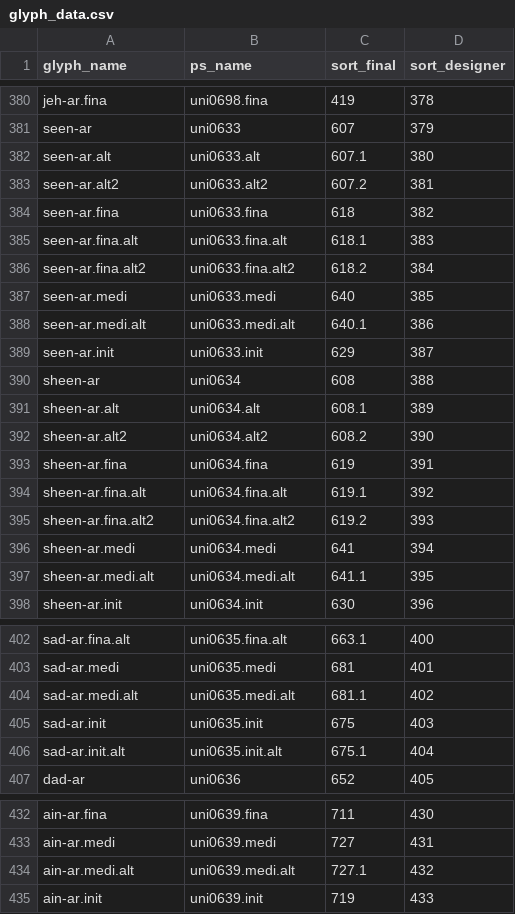
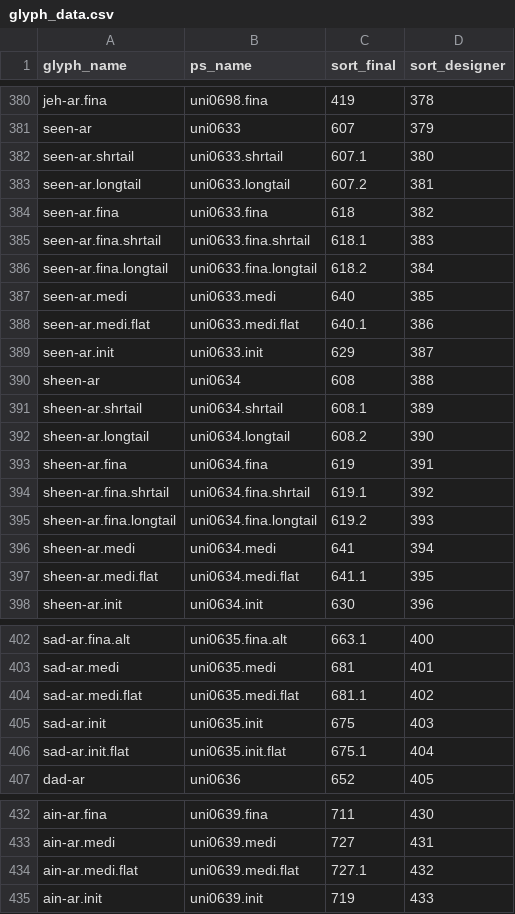
Before and after one commit to silnrsi/font-alkalami, a CSV file: source/glyph_data.csv, drawn as a sheet; only a part is shown, gaps mark what is left out; the diff covers the shown part only.

Commit message:
Change glyph_data.csv to reflect glyph renaming.

```diff
--- a/source/glyph_data.csv
+++ b/source/glyph_data.csv
@@ -381,18 +381,18 @@ jeh-ar.fina,uni0698.fina,419,378
 seen-ar,uni0633,607,379
-seen-ar.alt,uni0633.alt,607.1,380
-seen-ar.alt2,uni0633.alt2,607.2,381
+seen-ar.shrtail,uni0633.shrtail,607.1,380
+seen-ar.longtail,uni0633.longtail,607.2,381
 seen-ar.fina,uni0633.fina,618,382
-seen-ar.fina.alt,uni0633.fina.alt,618.1,383
-seen-ar.fina.alt2,uni0633.fina.alt2,618.2,384
+seen-ar.fina.shrtail,uni0633.fina.shrtail,618.1,383
+seen-ar.fina.longtail,uni0633.fina.longtail,618.2,384
 seen-ar.medi,uni0633.medi,640,385
-seen-ar.medi.alt,uni0633.medi.alt,640.1,386
+seen-ar.medi.flat,uni0633.medi.flat,640.1,386
 seen-ar.init,uni0633.init,629,387
 sheen-ar,uni0634,608,388
-sheen-ar.alt,uni0634.alt,608.1,389
-sheen-ar.alt2,uni0634.alt2,608.2,390
+sheen-ar.shrtail,uni0634.shrtail,608.1,389
+sheen-ar.longtail,uni0634.longtail,608.2,390
 sheen-ar.fina,uni0634.fina,619,391
-sheen-ar.fina.alt,uni0634.fina.alt,619.1,392
-sheen-ar.fina.alt2,uni0634.fina.alt2,619.2,393
+sheen-ar.fina.shrtail,uni0634.fina.shrtail,619.1,392
+sheen-ar.fina.longtail,uni0634.fina.longtail,619.2,393
 sheen-ar.medi,uni0634.medi,641,394
-sheen-ar.medi.alt,uni0634.medi.alt,641.1,395
+sheen-ar.medi.flat,uni0634.medi.flat,641.1,395
 sheen-ar.init,uni0634.init,630,396
@@ -403,5 +403,5 @@ sad-ar.fina.alt,uni0635.fina.alt,663.1,400
 sad-ar.medi,uni0635.medi,681,401
-sad-ar.medi.alt,uni0635.medi.alt,681.1,402
+sad-ar.medi.flat,uni0635.medi.flat,681.1,402
 sad-ar.init,uni0635.init,675,403
-sad-ar.init.alt,uni0635.init.alt,675.1,404
+sad-ar.init.flat,uni0635.init.flat,675.1,404
 dad-ar,uni0636,652,405
@@ -433,3 +433,3 @@ ain-ar.fina,uni0639.fina,711,430
 ain-ar.medi,uni0639.medi,727,431
-ain-ar.medi.alt,uni0639.medi.alt,727.1,432
+ain-ar.medi.flat,uni0639.medi.flat,727.1,432
 ain-ar.init,uni0639.init,719,433
```
Also changed, not shown: 124 edited cells elsewhere in this file.
